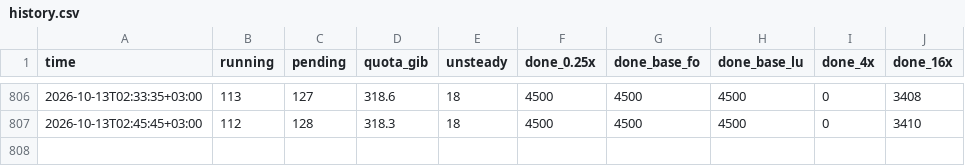
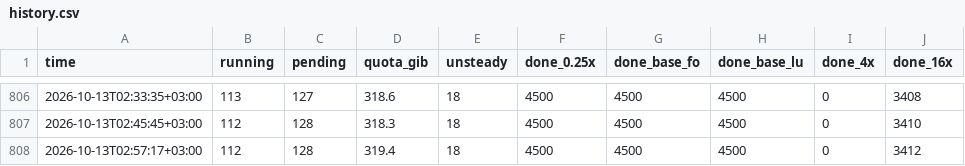
Before and after one commit to ASaydam/ms-cofd-2dsl-status, a CSV file: history.csv, drawn as a sheet; only a part is shown, gaps mark what is left out.

```diff
--- a/history.csv
+++ b/history.csv
@@ -807 +807,2 @@ time,running,pending,quota_gib,unsteady,done_0.25x,done_base_fo,done_base_lu,don
 2026-10-13T02:45:45+03:00,112,128,318.3,18,4500,4500,4500,0,3410
+2026-10-13T02:57:17+03:00,112,128,319.4,18,4500,4500,4500,0,3412
```
Also changed, not shown: 1 other file.
